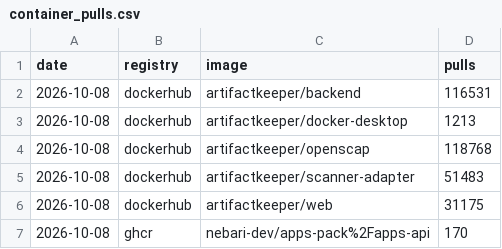
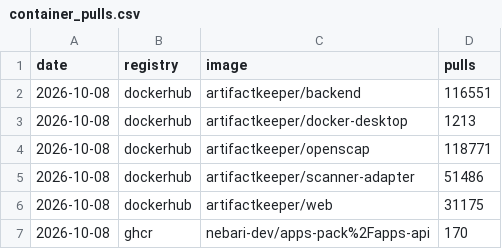
Before and after one commit to khuyentran1401/oss-metrics, a CSV file: data/container_pulls.csv, drawn as a sheet; only a part is shown.

```diff
--- a/data/container_pulls.csv
+++ b/data/container_pulls.csv
@@ -1,6 +1,6 @@
 date,registry,image,pulls
-2026-10-08,dockerhub,artifactkeeper/backend,116531
+2026-10-08,dockerhub,artifactkeeper/backend,116551
 2026-10-08,dockerhub,artifactkeeper/docker-desktop,1213
-2026-10-08,dockerhub,artifactkeeper/openscap,118768
-2026-10-08,dockerhub,artifactkeeper/scanner-adapter,51483
+2026-10-08,dockerhub,artifactkeeper/openscap,118771
+2026-10-08,dockerhub,artifactkeeper/scanner-adapter,51486
 2026-10-08,dockerhub,artifactkeeper/web,31175
```
